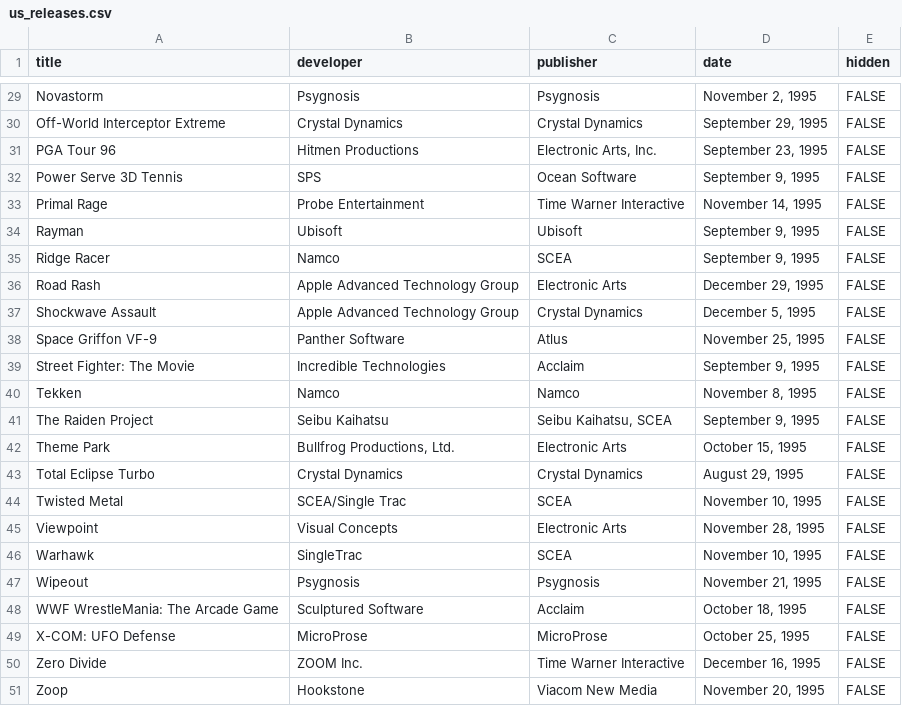
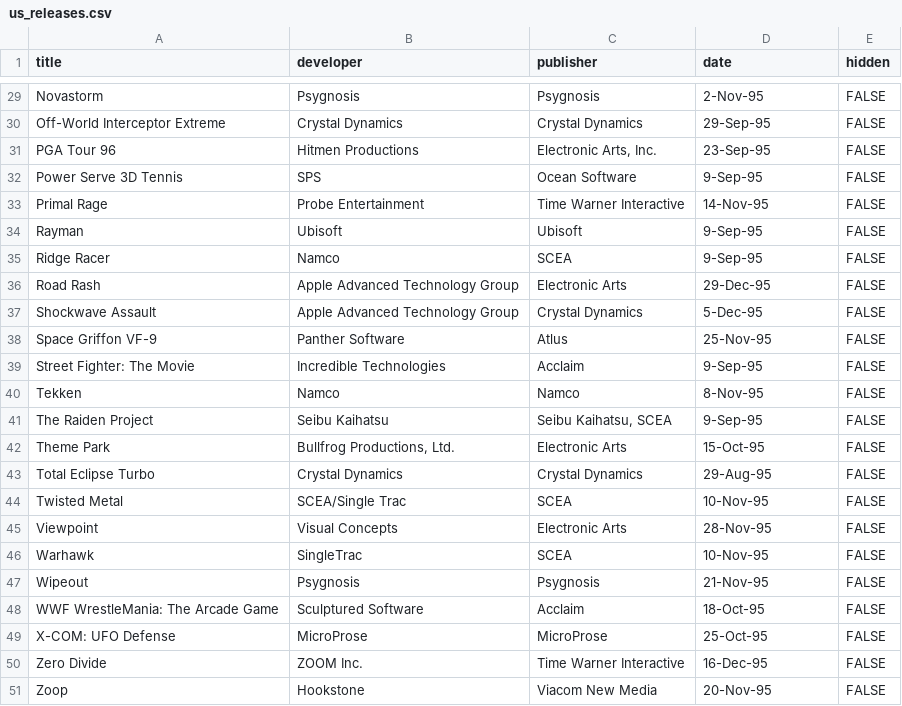
Before and after one commit to Petit-Nic/32bitsony-science, a CSV file: _data/us_releases.csv, drawn as a sheet; only a part is shown, gaps mark what is left out; the diff covers the shown part only; the diff names each change by its address in the sheet, - before the commit and + after, or states it on an @@ line.

```diff
--- a/_data/us_releases.csv
+++ b/_data/us_releases.csv
-D29 (date): November 2, 1995
+D29 (date): 2-Nov-95
-D30 (date): September 29, 1995
+D30 (date): 29-Sep-95
-D31 (date): September 23, 1995
+D31 (date): 23-Sep-95
-D32 (date): September 9, 1995
+D32 (date): 9-Sep-95
-D33 (date): November 14, 1995
+D33 (date): 14-Nov-95
-D34:D35 (date): September 9, 1995
+D34:D35 (date): 9-Sep-95
-D36 (date): December 29, 1995
+D36 (date): 29-Dec-95
-D37 (date): December 5, 1995
+D37 (date): 5-Dec-95
-D38 (date): November 25, 1995
+D38 (date): 25-Nov-95
-D39 (date): September 9, 1995
+D39 (date): 9-Sep-95
-D40 (date): November 8, 1995
+D40 (date): 8-Nov-95
-D41 (date): September 9, 1995
+D41 (date): 9-Sep-95
-D42 (date): October 15, 1995
+D42 (date): 15-Oct-95
-D43 (date): August 29, 1995
+D43 (date): 29-Aug-95
-D44 (date): November 10, 1995
+D44 (date): 10-Nov-95
-D45 (date): November 28, 1995
+D45 (date): 28-Nov-95
-D46 (date): November 10, 1995
+D46 (date): 10-Nov-95
-D47 (date): November 21, 1995
+D47 (date): 21-Nov-95
-D48 (date): October 18, 1995
+D48 (date): 18-Oct-95
-D49 (date): October 25, 1995
+D49 (date): 25-Oct-95
-D50 (date): December 16, 1995
+D50 (date): 16-Dec-95
-D51 (date): November 20, 1995
+D51 (date): 20-Nov-95
```
Also changed, not shown: 28 edited cells elsewhere in this file, _data/libretro.csv, 1 other file.
